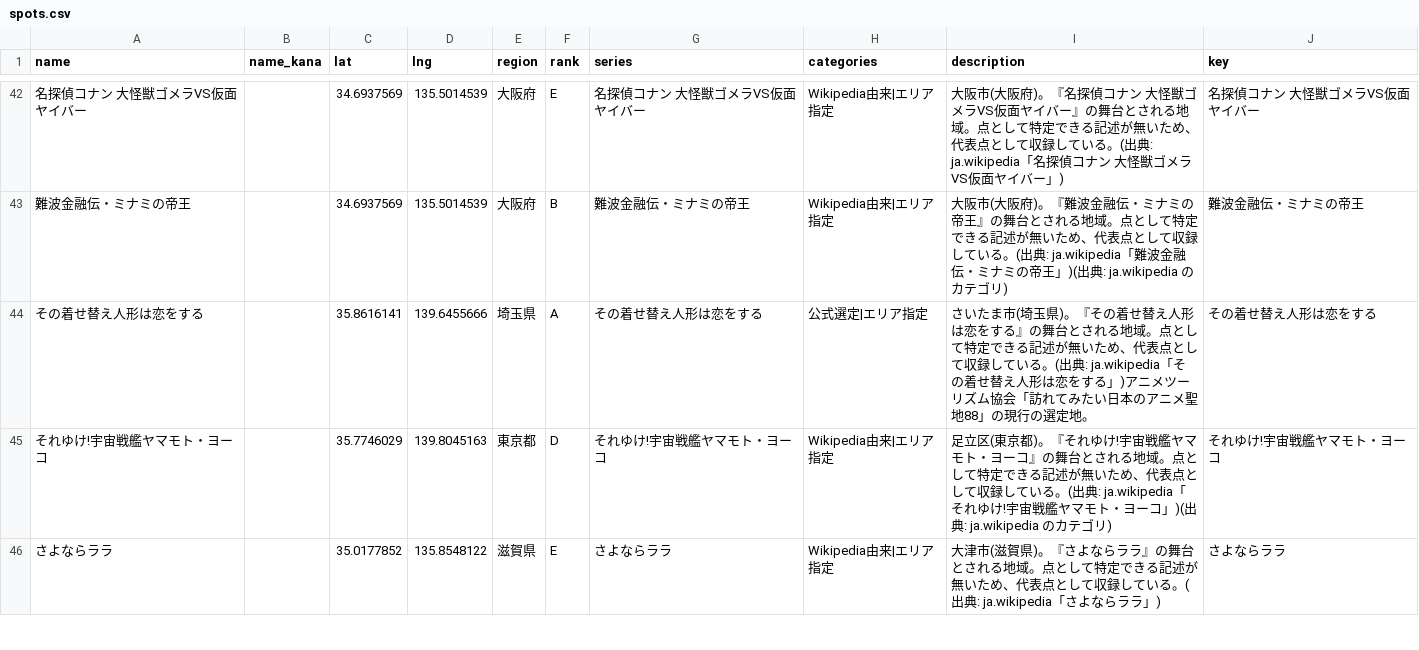
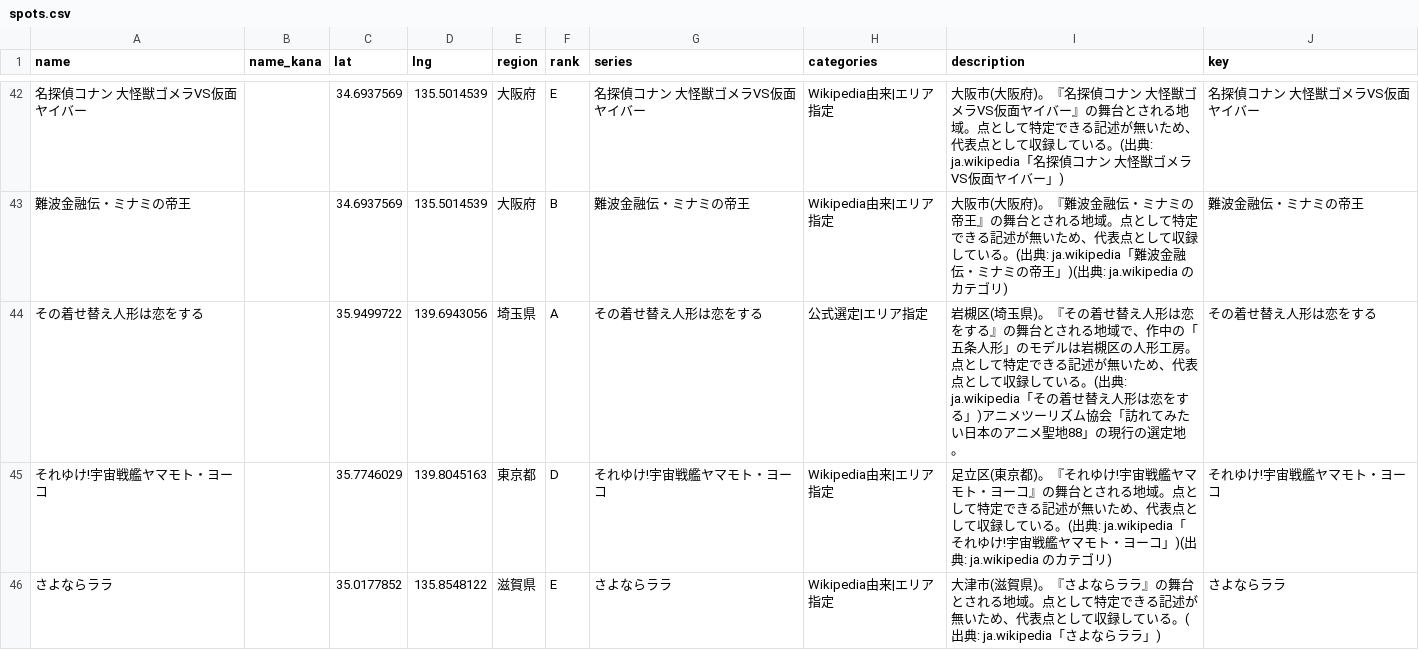
Before and after one commit to rtcode337/travel-log-data, a CSV file: anime_seichi/spots.csv, drawn as a sheet; only a part is shown, gaps mark what is left out; the diff covers the shown part only; the diff names each change by its address in the sheet, - before the commit and + after, or states it on an @@ line.

```diff
--- a/anime_seichi/spots.csv
+++ b/anime_seichi/spots.csv
-C44 (lat): 35.8616141
+C44 (lat): 35.9499722
-D44 (lng): 139.6455666
+D44 (lng): 139.6943056
-I44 (description): さいたま市(埼玉県)。『その着せ替え人形は恋をする』の舞台とされる地域。点とし…
+I44 (description): 岩槻区(埼玉県)。『その着せ替え人形は恋をする』の舞台とされる地域で、作中の「五条人形」のモデルは岩槻区の人形工房。点とし…
```
Also changed, not shown: 10 added rows, 1 removed row and 67 edited cells elsewhere in this file, anime_seichi/evidence.csv, 3 other files.
